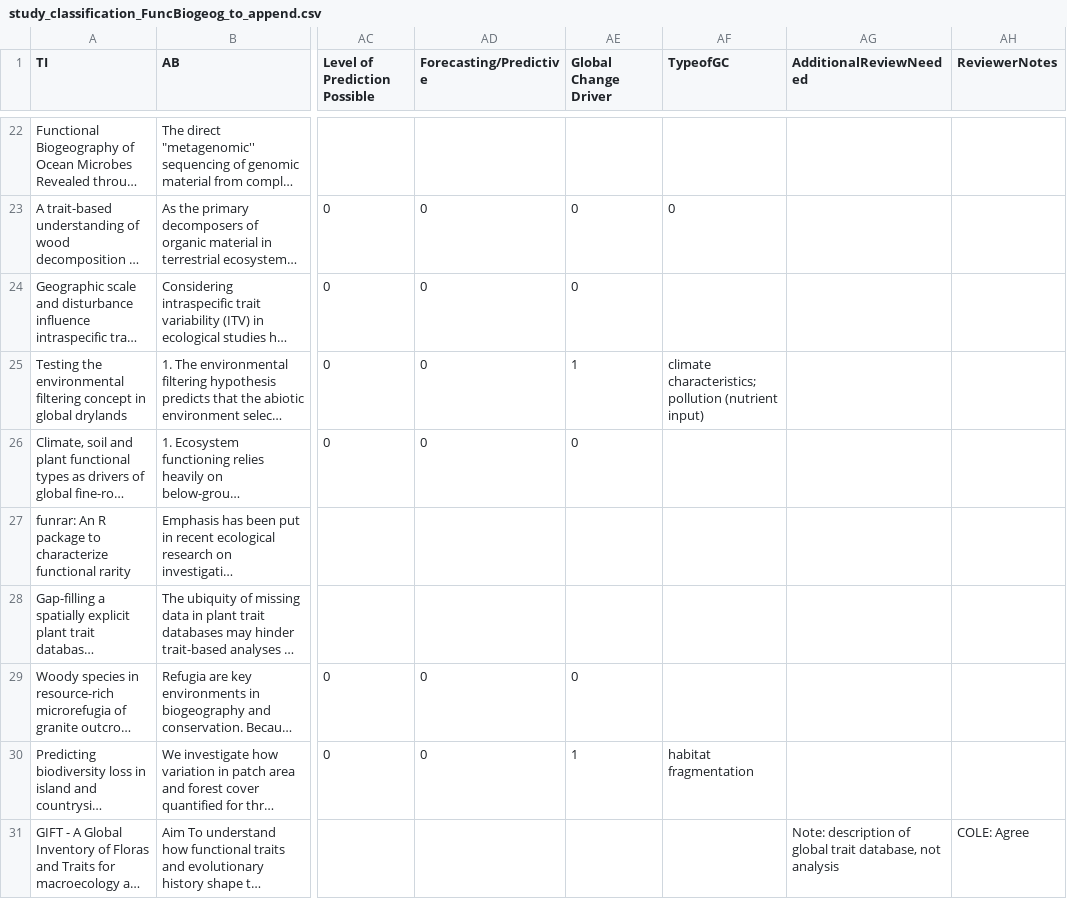
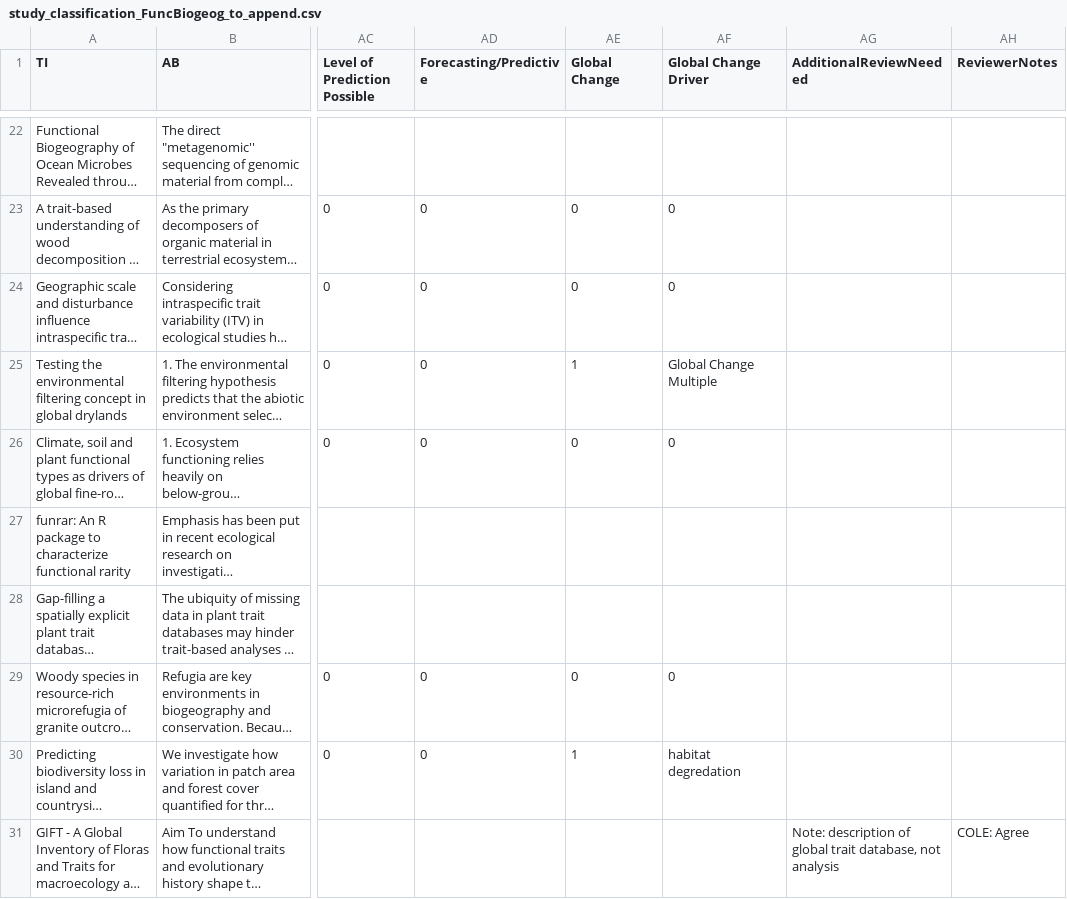
Before and after one commit to CHANGE-Lab/traits-review, a CSV file: data/unprocessed-data/study_classification_FuncBiogeog_to_append.csv, drawn as a sheet; only a part is shown, gaps mark what is left out; long unchanged cells end in …; the diff covers the shown part only; the diff names each change by its address in the sheet, - before the commit and + after, or states it on an @@ line.

```diff
--- a/data/unprocessed-data/study_classification_FuncBiogeog_to_append.csv
+++ b/data/unprocessed-data/study_classification_FuncBiogeog_to_append.csv
-AE1: Global Change Driver
+AE1: Global Change
-AF1: TypeofGC
+AF1: Global Change Driver
-AF24 (Global Change Driver): (empty)
+AF24 (Global Change Driver): 0
-AF25 (Global Change Driver): climate characteristics; pollution (nutrient input)
+AF25 (Global Change Driver): Global Change Multiple
-AF26 (Global Change Driver): (empty)
+AF26 (Global Change Driver): 0
-AF29 (Global Change Driver): (empty)
+AF29 (Global Change Driver): 0
-AF30 (Global Change Driver): habitat fragmentation
+AF30 (Global Change Driver): habitat degredation
```
Also changed, not shown: 33 edited cells elsewhere in this file, data/processed-data/primary_traits_dummy.csv, data/processed-data/primary_traits_dummy_abundance.csv, 14 other files.
